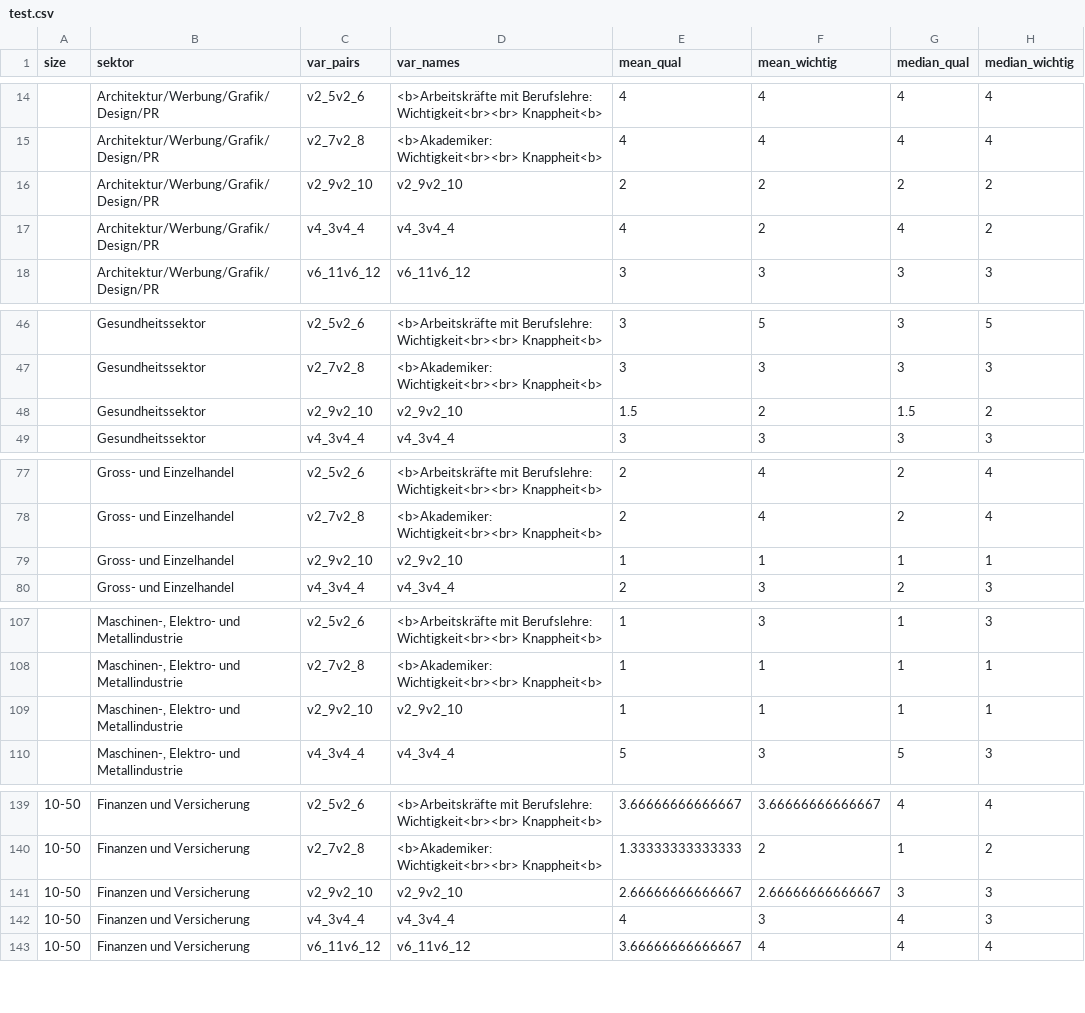
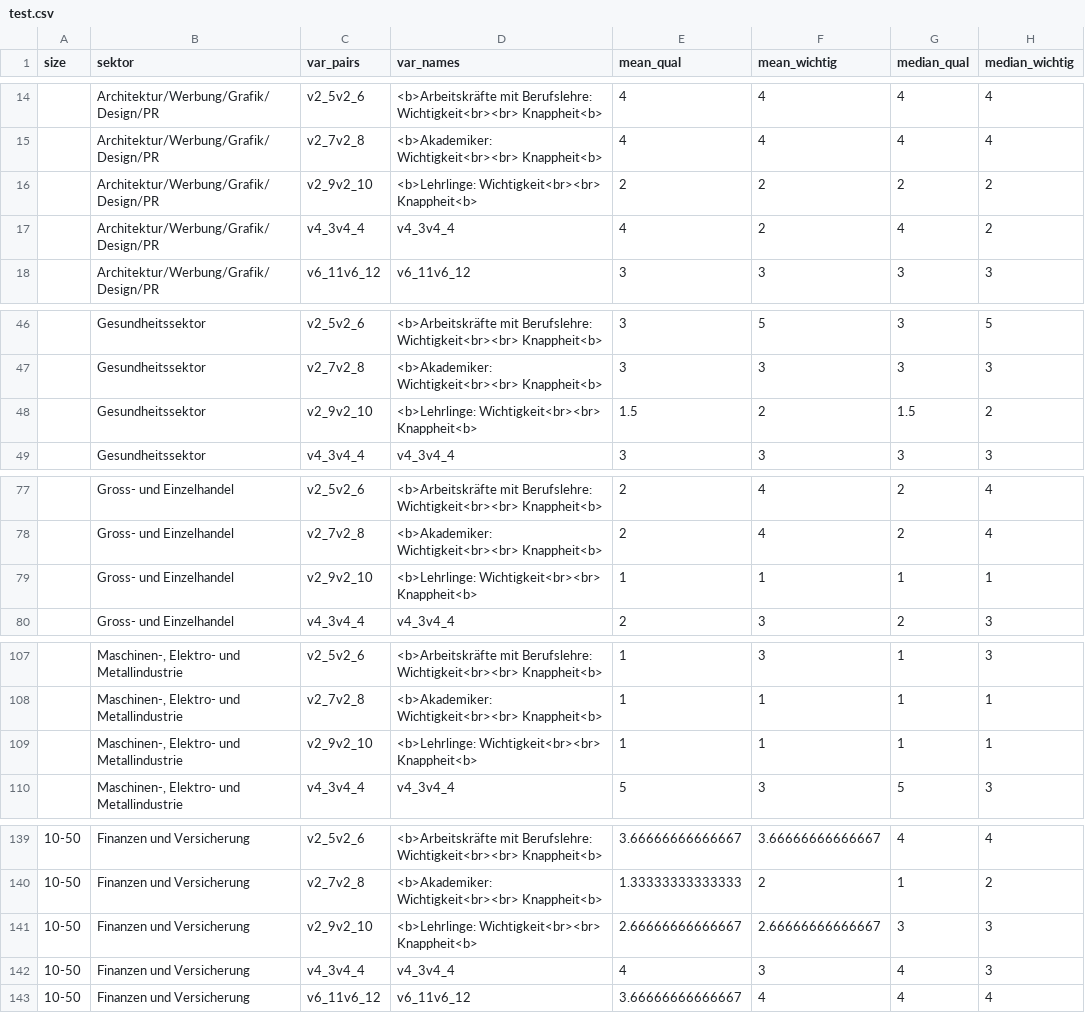
Before and after one commit to cieb-unibas/female_inventors, a CSV file: Data/test.csv, drawn as a sheet; only a part is shown, gaps mark what is left out; the diff covers the shown part only.

Commit message:
update

```diff
--- a/Data/test.csv
+++ b/Data/test.csv
@@ -15,3 +15,3 @@
 "","Architektur/Werbung/Grafik/Design/PR","v2_7v2_8","<b>Akademiker: Wichtigkeit<br><br> Knappheit<b>",4,4,4,4
-"","Architektur/Werbung/Grafik/Design/PR","v2_9v2_10","v2_9v2_10",2,2,2,2
+"","Architektur/Werbung/Grafik/Design/PR","v2_9v2_10","<b>Lehrlinge: Wichtigkeit<br><br> Knappheit<b>",2,2,2,2
 "","Architektur/Werbung/Grafik/Design/PR","v4_3v4_4","v4_3v4_4",4,2,4,2
@@ -47,3 +47,3 @@
 "","Gesundheitssektor","v2_7v2_8","<b>Akademiker: Wichtigkeit<br><br> Knappheit<b>",3,3,3,3
-"","Gesundheitssektor","v2_9v2_10","v2_9v2_10",1.5,2,1.5,2
+"","Gesundheitssektor","v2_9v2_10","<b>Lehrlinge: Wichtigkeit<br><br> Knappheit<b>",1.5,2,1.5,2
 "","Gesundheitssektor","v4_3v4_4","v4_3v4_4",3,3,3,3
@@ -78,3 +78,3 @@
 "","Gross- und Einzelhandel","v2_7v2_8","<b>Akademiker: Wichtigkeit<br><br> Knappheit<b>",2,4,2,4
-"","Gross- und Einzelhandel","v2_9v2_10","v2_9v2_10",1,1,1,1
+"","Gross- und Einzelhandel","v2_9v2_10","<b>Lehrlinge: Wichtigkeit<br><br> Knappheit<b>",1,1,1,1
 "","Gross- und Einzelhandel","v4_3v4_4","v4_3v4_4",2,3,2,3
@@ -108,3 +108,3 @@
 "","Maschinen-, Elektro- und Metallindustrie","v2_7v2_8","<b>Akademiker: Wichtigkeit<br><br> Knappheit<b>",1,1,1,1
-"","Maschinen-, Elektro- und Metallindustrie","v2_9v2_10","v2_9v2_10",1,1,1,1
+"","Maschinen-, Elektro- und Metallindustrie","v2_9v2_10","<b>Lehrlinge: Wichtigkeit<br><br> Knappheit<b>",1,1,1,1
 "","Maschinen-, Elektro- und Metallindustrie","v4_3v4_4","v4_3v4_4",5,3,5,3
@@ -140,3 +140,3 @@
 "10-50","Finanzen und Versicherung","v2_7v2_8","<b>Akademiker: Wichtigkeit<br><br> Knappheit<b>",1.33333333333333,2,1,2
-"10-50","Finanzen und Versicherung","v2_9v2_10","v2_9v2_10",2.66666666666667,2.66666666666667,3,3
+"10-50","Finanzen und Versicherung","v2_9v2_10","<b>Lehrlinge: Wichtigkeit<br><br> Knappheit<b>",2.66666666666667,2.66666666666667,3,3
 "10-50","Finanzen und Versicherung","v4_3v4_4","v4_3v4_4",4,3,4,3
```
Also changed, not shown: 20 edited cells elsewhere in this file.
